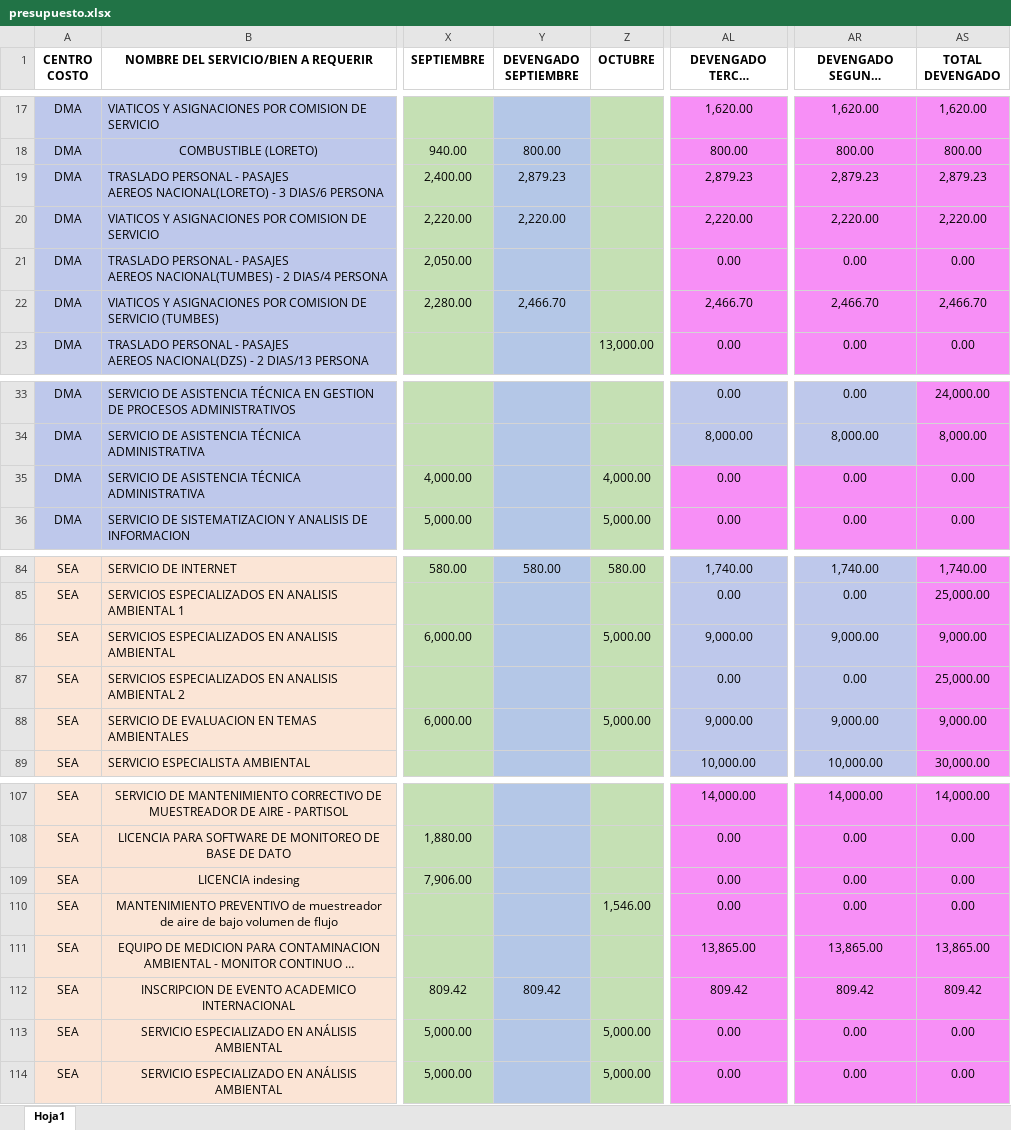
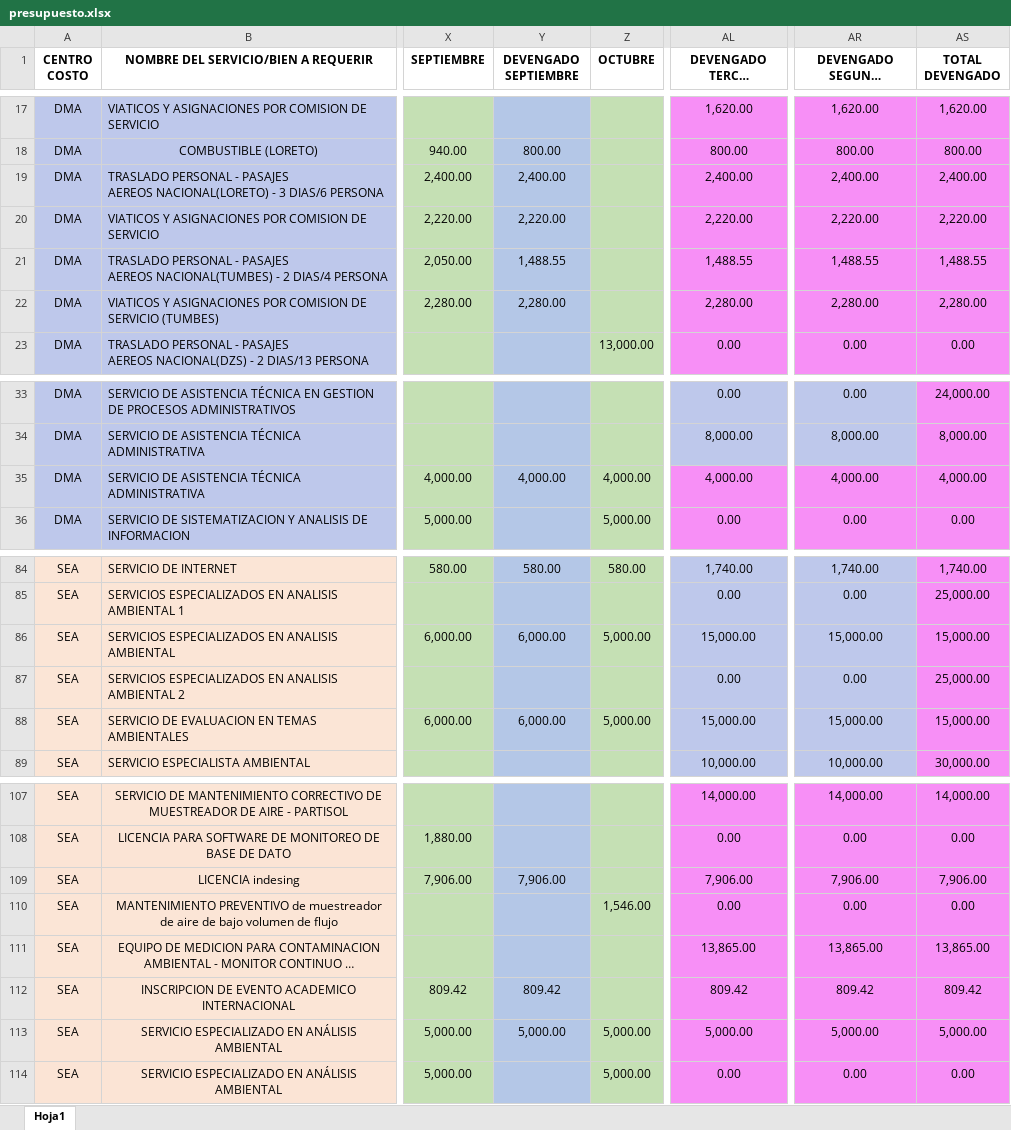
Before and after one commit to CalebNO/DMA-Dashboard, an Excel workbook: data/presupuesto.xlsx, sheet Hoja1, drawn as a sheet; only a part is shown, gaps mark what is left out; long unchanged cells end in …; values as stored, in another font and other column widths than the file's, no borders; table styles not drawn; the diff covers the shown part only; the diff names each change by its address in the sheet, - before the commit and + after, or states it on an @@ line.

Commit message:
Add files via upload

```diff
--- a/data/presupuesto.xlsx (sheet Hoja1)
+++ b/data/presupuesto.xlsx (sheet Hoja1)
-Y19 (DEVENGADO SEPTIEMBRE): 2,879.23
+Y19 (DEVENGADO SEPTIEMBRE): 2,400.00
-AL19 (DEVENGADO TERCER TRIMESTRE): 2,879.23
+AL19 (DEVENGADO TERCER TRIMESTRE): 2,400.00
-AR19 (DEVENGADO SEGUNDO SEMESTRE): 2,879.23
+AR19 (DEVENGADO SEGUNDO SEMESTRE): 2,400.00
-AS19 (TOTAL DEVENGADO): 2,879.23
+AS19 (TOTAL DEVENGADO): 2,400.00
-Y21 (DEVENGADO SEPTIEMBRE): (empty)
+Y21 (DEVENGADO SEPTIEMBRE): 1,488.55
-AL21 (DEVENGADO TERCER TRIMESTRE): 0.00
+AL21 (DEVENGADO TERCER TRIMESTRE): 1,488.55
-AR21 (DEVENGADO SEGUNDO SEMESTRE): 0.00
+AR21 (DEVENGADO SEGUNDO SEMESTRE): 1,488.55
-AS21 (TOTAL DEVENGADO): 0.00
+AS21 (TOTAL DEVENGADO): 1,488.55
-Y22 (DEVENGADO SEPTIEMBRE): 2,466.70
+Y22 (DEVENGADO SEPTIEMBRE): 2,280.00
-AL22 (DEVENGADO TERCER TRIMESTRE): 2,466.70
+AL22 (DEVENGADO TERCER TRIMESTRE): 2,280.00
-AR22 (DEVENGADO SEGUNDO SEMESTRE): 2,466.70
+AR22 (DEVENGADO SEGUNDO SEMESTRE): 2,280.00
-AS22 (TOTAL DEVENGADO): 2,466.70
+AS22 (TOTAL DEVENGADO): 2,280.00
-Y35 (DEVENGADO SEPTIEMBRE): (empty)
+Y35 (DEVENGADO SEPTIEMBRE): 4,000.00
-AL35 (DEVENGADO TERCER TRIMESTRE): 0.00
+AL35 (DEVENGADO TERCER TRIMESTRE): 4,000.00
-AR35 (DEVENGADO SEGUNDO SEMESTRE): 0.00
+AR35 (DEVENGADO SEGUNDO SEMESTRE): 4,000.00
-AS35 (TOTAL DEVENGADO): 0.00
+AS35 (TOTAL DEVENGADO): 4,000.00
-Y86 (DEVENGADO SEPTIEMBRE): (empty)
+Y86 (DEVENGADO SEPTIEMBRE): 6,000.00
-AL86 (DEVENGADO TERCER TRIMESTRE): 9,000.00
+AL86 (DEVENGADO TERCER TRIMESTRE): 15,000.00
-AR86 (DEVENGADO SEGUNDO SEMESTRE): 9,000.00
+AR86 (DEVENGADO SEGUNDO SEMESTRE): 15,000.00
-AS86 (TOTAL DEVENGADO): 9,000.00
+AS86 (TOTAL DEVENGADO): 15,000.00
-Y88 (DEVENGADO SEPTIEMBRE): (empty)
+Y88 (DEVENGADO SEPTIEMBRE): 6,000.00
-AL88 (DEVENGADO TERCER TRIMESTRE): 9,000.00
+AL88 (DEVENGADO TERCER TRIMESTRE): 15,000.00
-AR88 (DEVENGADO SEGUNDO SEMESTRE): 9,000.00
+AR88 (DEVENGADO SEGUNDO SEMESTRE): 15,000.00
-AS88 (TOTAL DEVENGADO): 9,000.00
+AS88 (TOTAL DEVENGADO): 15,000.00
-Y109 (DEVENGADO SEPTIEMBRE): (empty)
+Y109 (DEVENGADO SEPTIEMBRE): 7,906.00
-AL109 (DEVENGADO TERCER TRIMESTRE): 0.00
+AL109 (DEVENGADO TERCER TRIMESTRE): 7,906.00
-AR109 (DEVENGADO SEGUNDO SEMESTRE): 0.00
+AR109 (DEVENGADO SEGUNDO SEMESTRE): 7,906.00
-AS109 (TOTAL DEVENGADO): 0.00
+AS109 (TOTAL DEVENGADO): 7,906.00
-Y113 (DEVENGADO SEPTIEMBRE): (empty)
+Y113 (DEVENGADO SEPTIEMBRE): 5,000.00
-AL113 (DEVENGADO TERCER TRIMESTRE): 0.00
+AL113 (DEVENGADO TERCER TRIMESTRE): 5,000.00
-AR113 (DEVENGADO SEGUNDO SEMESTRE): 0.00
+AR113 (DEVENGADO SEGUNDO SEMESTRE): 5,000.00
-AS113 (TOTAL DEVENGADO): 0.00
+AS113 (TOTAL DEVENGADO): 5,000.00
```
Also changed, not shown: 20 edited cells elsewhere in this sheet.
